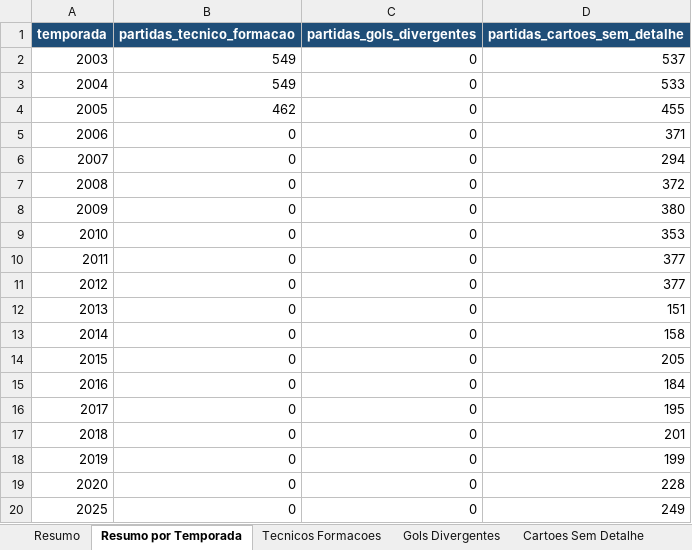
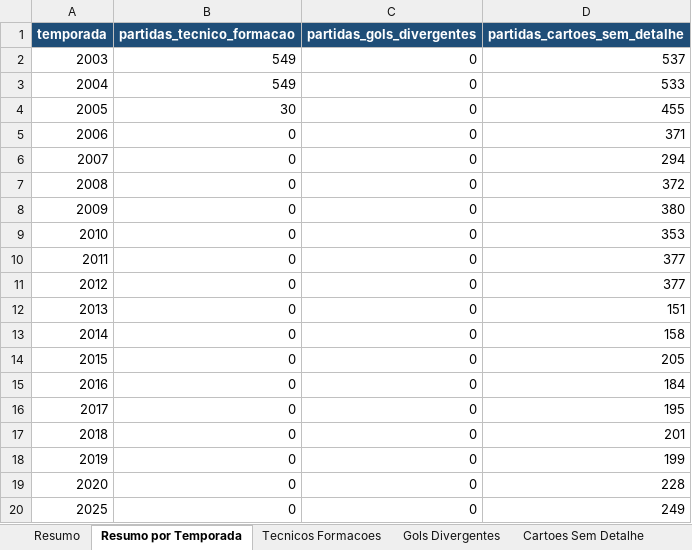
Before and after one commit to guicorrea93/clube_analitico, an Excel workbook: docs/lacunas_para_pesquisa.xlsx, sheet Resumo por Temporada, drawn as a sheet; values as stored, in another font and other column widths than the file's, no borders; the diff names each change by its address in the sheet, - before the commit and + after, or states it on an @@ line.

```diff
--- a/docs/lacunas_para_pesquisa.xlsx (sheet Resumo por Temporada)
+++ b/docs/lacunas_para_pesquisa.xlsx (sheet Resumo por Temporada)
-B4 (partidas_tecnico_formacao): 462
+B4 (partidas_tecnico_formacao): 30
```
Also changed, not shown: sheet Tecnicos Formacoes, sheet Resumo, 4 other files.
